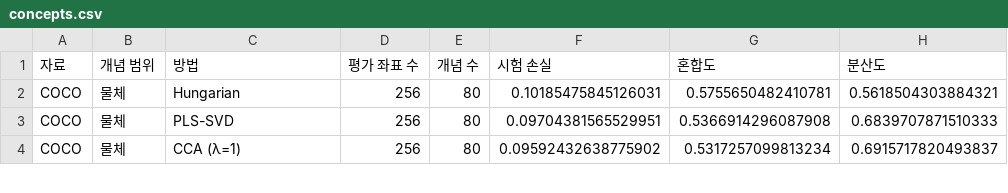
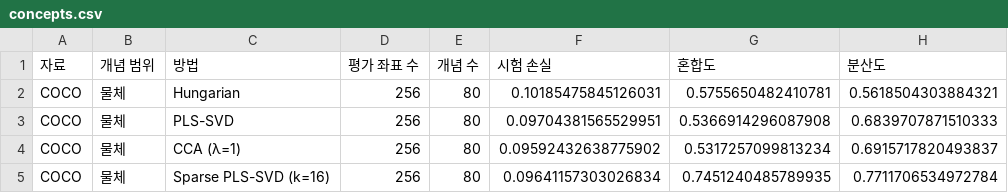
Before and after one commit to JiH00nKw0n/mm-sae, a CSV file: docs/baselines-2026-11-08/concepts.csv, drawn as a sheet; only a part is shown; the diff covers the shown part only.

Commit message:
Publish seven measured val2017 conditions with sparse PLS and sparse CCA

```diff
--- a/docs/baselines-2026-11-08/concepts.csv
+++ b/docs/baselines-2026-11-08/concepts.csv
@@ -4 +4,2 @@ COCO,물체,PLS-SVD,256,80,0.09704381565529951,0.5366914296087908,0.683970787151
 COCO,물체,CCA (λ=1),256,80,0.09592432638775902,0.5317257099813234,0.6915717820493837
+COCO,물체,Sparse PLS-SVD (k=16),256,80,0.09641157303026834,0.7451240485789935,0.7711706534972784
```
Also changed, not shown: 13 added rows elsewhere in this file, docs/baselines-2026-11-08/baseline.csv, docs/baselines-2026-11-08/figure-points.csv, 8 other files.
